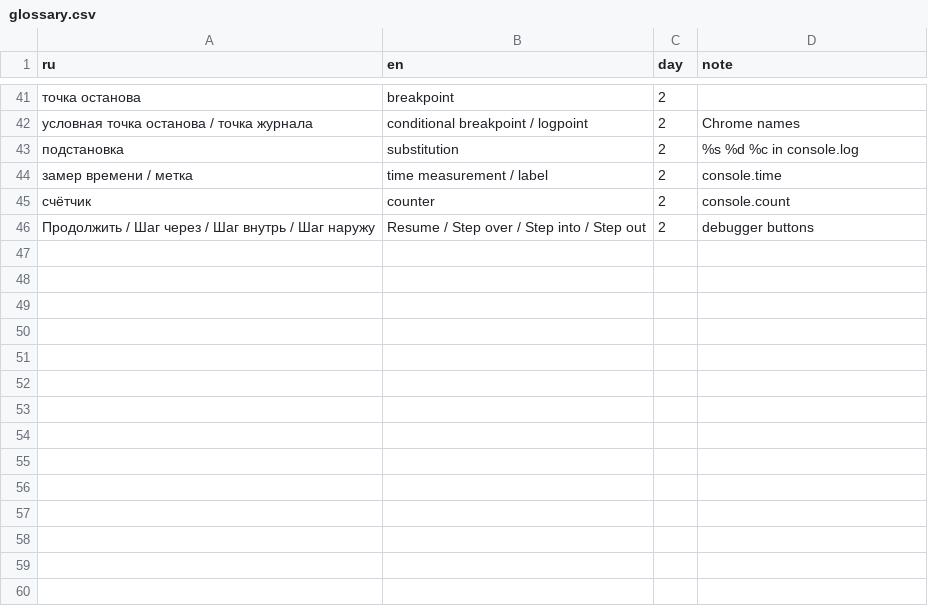
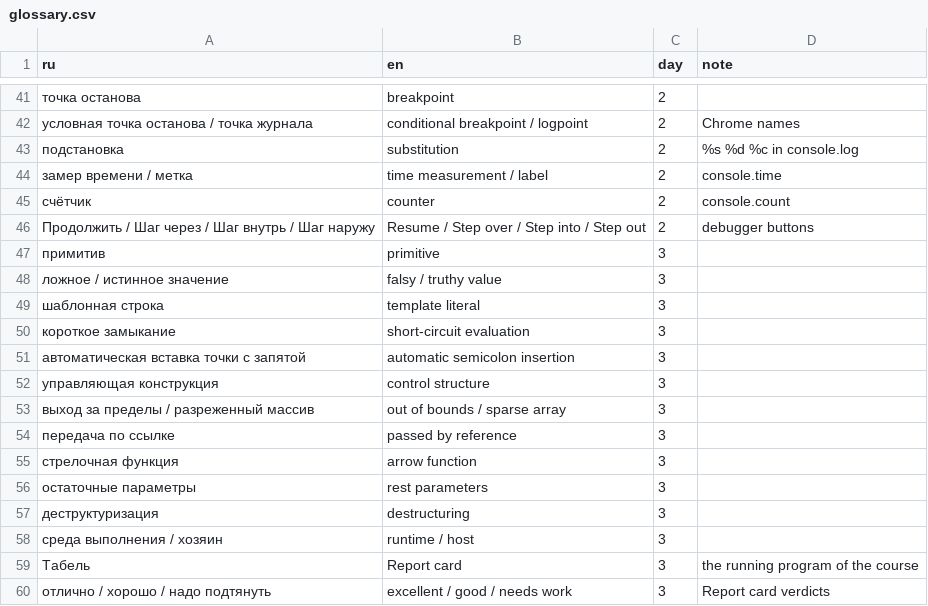
Before and after one commit to TheSeydiCharyyev/javascript-essentials, a CSV file: docs/glossary.csv, drawn as a sheet; only a part is shown, gaps mark what is left out.

Commit message:
Translate day 3 into English: language overview and the first program, RU and EN links, glossary terms

```diff
--- a/docs/glossary.csv
+++ b/docs/glossary.csv
@@ -46 +46,15 @@ ru,en,day,note
 Продолжить / Шаг через / Шаг внутрь / Шаг наружу,Resume / Step over / Step into / Step out,2,debugger buttons
+примитив,primitive,3,
+ложное / истинное значение,falsy / truthy value,3,
+шаблонная строка,template literal,3,
+короткое замыкание,short-circuit evaluation,3,
+автоматическая вставка точки с запятой,automatic semicolon insertion,3,
+управляющая конструкция,control structure,3,
+выход за пределы / разреженный массив,out of bounds / sparse array,3,
+передача по ссылке,passed by reference,3,
+стрелочная функция,arrow function,3,
+остаточные параметры,rest parameters,3,
+деструктуризация,destructuring,3,
+среда выполнения / хозяин,runtime / host,3,
+Табель,Report card,3,the running program of the course
+отлично / хорошо / надо подтянуть,excellent / good / needs work,3,Report card verdicts
```
Also changed, not shown: 7 other files.
